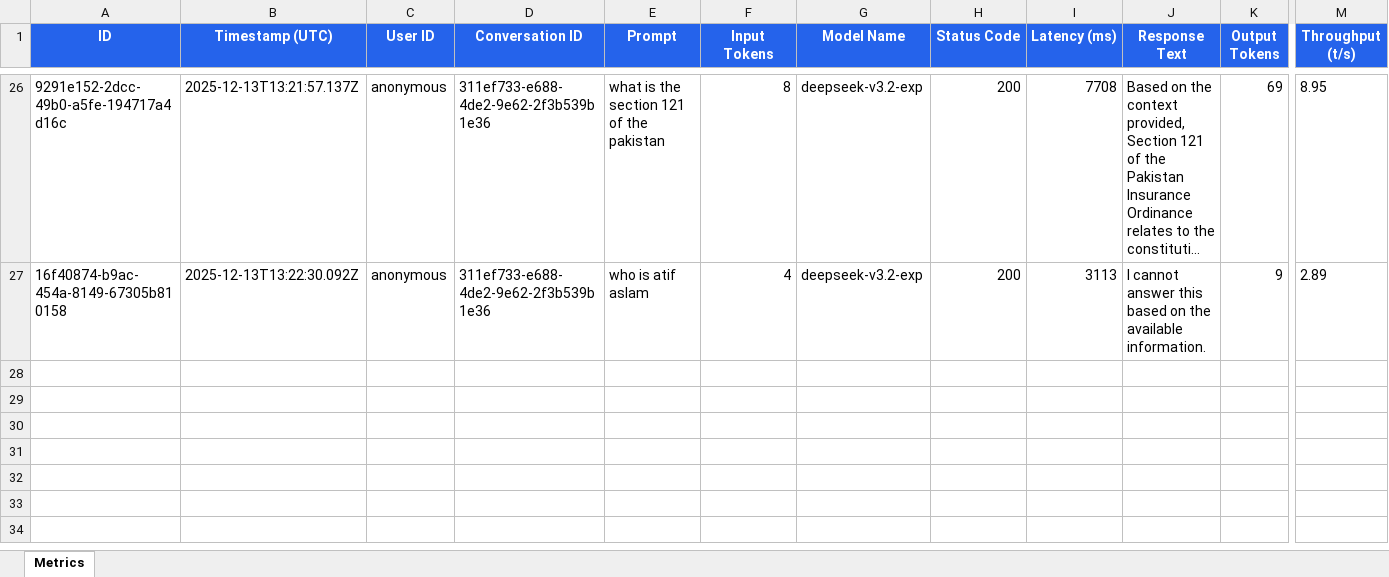
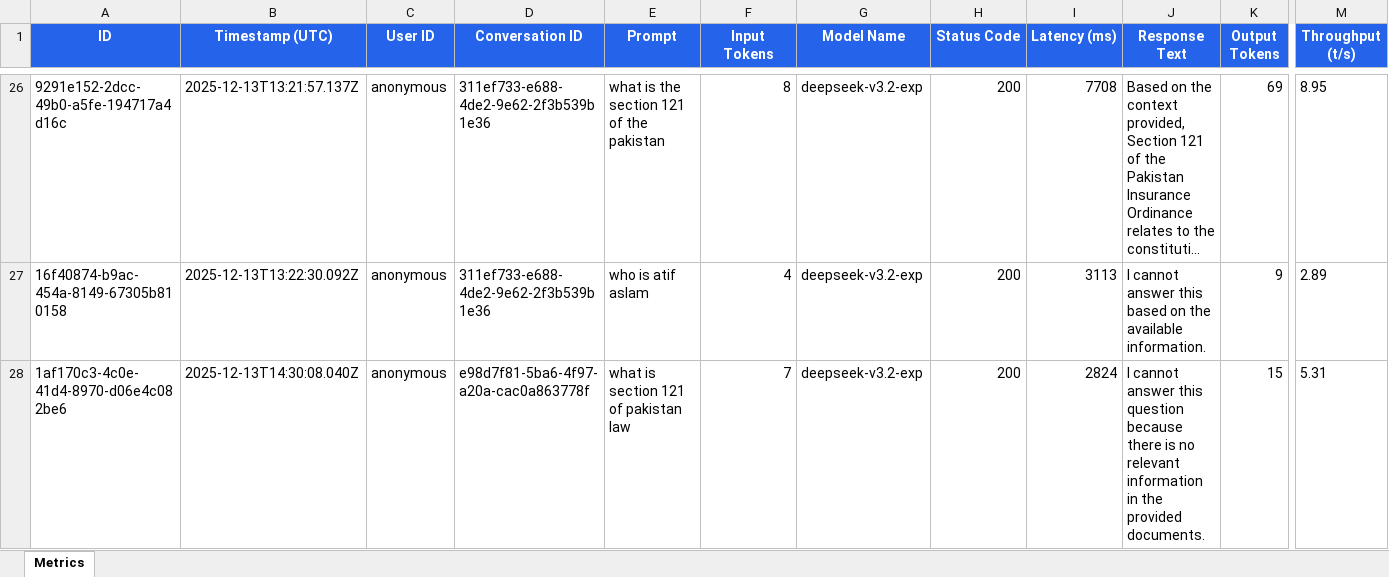
Before and after one commit to FaizanCyber007/Parallel_RAG_System, an Excel workbook: backend/data/metrics.xlsx, sheet Metrics, drawn as a sheet; only a part is shown, gaps mark what is left out; long unchanged cells end in …; values as stored, in another font and other column widths than the file's, no borders; rows hold the shown columns only; the diff names each change by its address in the sheet, - before the commit and + after, or states it on an @@ line.

```diff
--- a/backend/data/metrics.xlsx (sheet Metrics)
+++ b/backend/data/metrics.xlsx (sheet Metrics)
+row 28: 1af170c3-4c0e-41d4-8970-d06e4c082be6 | 2025-12-13T14:30:08.040Z | anonymous | e98d7f81-5ba6-4f97-a20a-cac0a863778f | what is section 121 of pakistan law | 7 | deepseek-v3.2-exp | 200 | 2824 | I cannot answer this question because there is no relevant information in the provided documents. | 15 | 5.31
```
Also changed, not shown: 6 other files.
